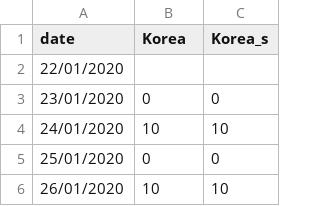
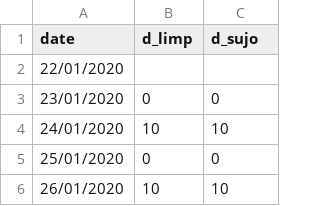
Before and after one commit to CCJ1337/ICSS, a CSV file: korea (2).csv, drawn as a sheet; only a part is shown.

Commit message:
Update korea (2).csv

```diff
--- a/korea (2).csv
+++ b/korea (2).csv
@@ -1,2 +1,2 @@
-date,Korea,Korea_s
+date,d_limp,d_sujo
 22/01/2020,,
```
